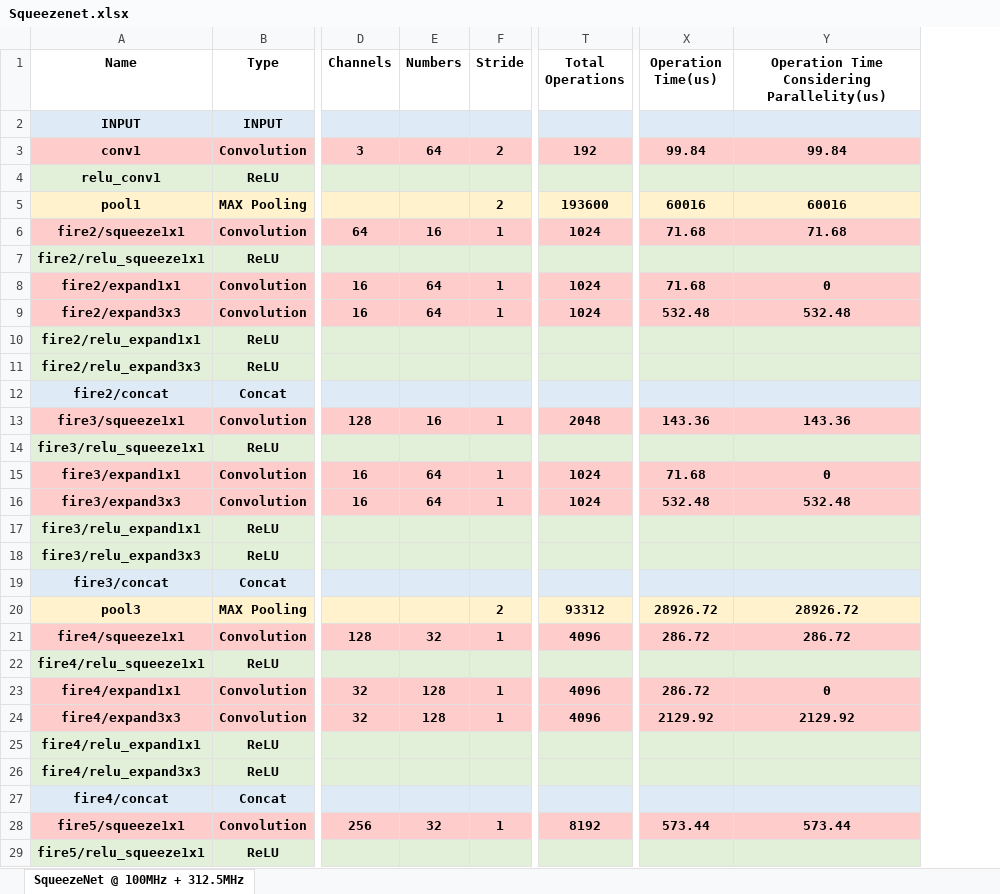
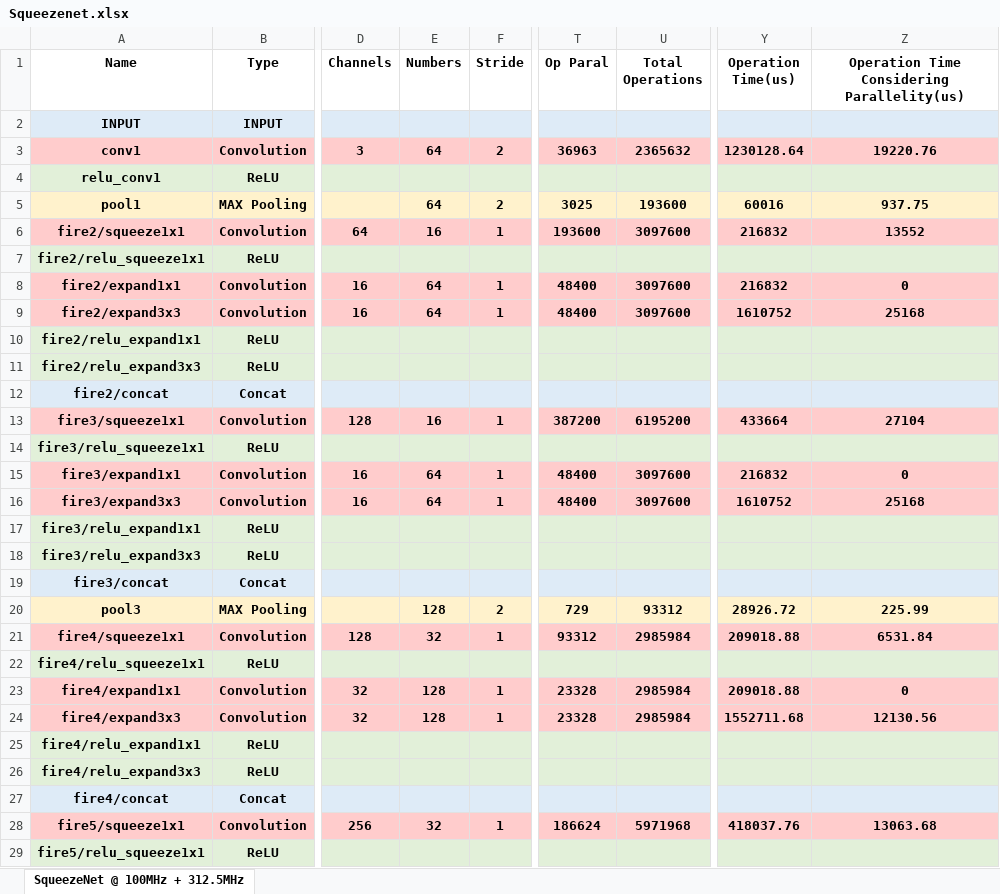
Before and after one commit to isuckatdrifting/FusionAccel, an Excel workbook: docs/Squeezenet.xlsx, sheet SqueezeNet @ 100MHz + 312.5MHz, drawn as a sheet; only a part is shown, gaps mark what is left out; values as stored, in another font and other column widths than the file's, no borders; addresses are those after the commit; the diff covers the shown part only; the diff names each change by its address in the sheet, - before the commit and + after, or states it on an @@ line.

```diff
--- a/docs/Squeezenet.xlsx (sheet SqueezeNet @ 100MHz + 312.5MHz)
+++ b/docs/Squeezenet.xlsx (sheet SqueezeNet @ 100MHz + 312.5MHz)
+column T (Op Paral), rows 3-28: 36963 |  | 3025 | 193600 |  | 48400 | 48400 |  |  |  | 387200 |  | 48400 | 48400 |  |  |  | 729 | 93312 |  | 23328 | 23328 |  |  |  | 186624
-U3 (Total Operations): 192
+U3 (Total Operations): 2365632
-Y3 (Operation Time(us)): 99.84
+Y3 (Operation Time(us)): 1230128.64
-Z3: 99.84
+Z3: 19220.76
-E5 (Numbers): (empty)
+E5 (Numbers): 64
-Z5: 60016
+Z5: 937.75
-U6 (Total Operations): 1024
+U6 (Total Operations): 3097600
-Y6 (Operation Time(us)): 71.68
+Y6 (Operation Time(us)): 216832
-Z6: 71.68
+Z6: 13552
-U8:U9 (Total Operations): 1024
+U8:U9 (Total Operations): 3097600
-Y8 (Operation Time(us)): 71.68
+Y8 (Operation Time(us)): 216832
-Y9 (Operation Time(us)): 532.48
+Y9 (Operation Time(us)): 1610752
-Z9: 532.48
+Z9: 25168
-U13 (Total Operations): 2048
+U13 (Total Operations): 6195200
-Y13 (Operation Time(us)): 143.36
+Y13 (Operation Time(us)): 433664
-Z13: 143.36
+Z13: 27104
-U15:U16 (Total Operations): 1024
+U15:U16 (Total Operations): 3097600
-Y15 (Operation Time(us)): 71.68
+Y15 (Operation Time(us)): 216832
-Y16 (Operation Time(us)): 532.48
+Y16 (Operation Time(us)): 1610752
-Z16: 532.48
+Z16: 25168
-E20 (Numbers): (empty)
+E20 (Numbers): 128
-Z20: 28926.72
+Z20: 225.99
-U21 (Total Operations): 4096
+U21 (Total Operations): 2985984
-Y21 (Operation Time(us)): 286.72
+Y21 (Operation Time(us)): 209018.88
-Z21: 286.72
+Z21: 6531.84
-U23:U24 (Total Operations): 4096
+U23:U24 (Total Operations): 2985984
-Y23 (Operation Time(us)): 286.72
+Y23 (Operation Time(us)): 209018.88
-Y24 (Operation Time(us)): 2129.92
+Y24 (Operation Time(us)): 1552711.68
-Z24: 2129.92
+Z24: 12130.56
-U28 (Total Operations): 8192
+U28 (Total Operations): 5971968
-Y28 (Operation Time(us)): 573.44
+Y28 (Operation Time(us)): 418037.76
-Z28: 573.44
+Z28: 13063.68
```
Also changed, not shown: 46 edited cells elsewhere in this sheet, formulas that keep their value, 2 other files.
